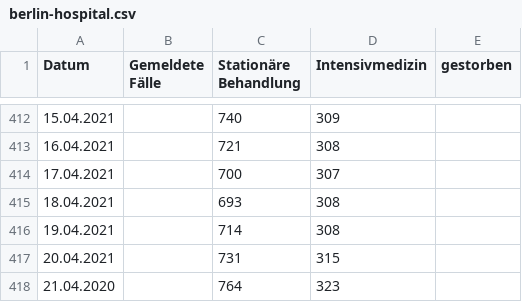
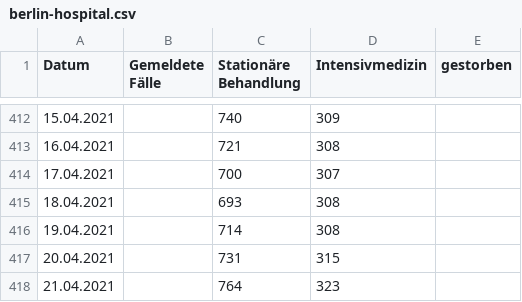
Before and after one commit to matsim-vsp/covid-sim, a CSV file: src/assets/berlin-hospital.csv, drawn as a sheet; only a part is shown, gaps mark what is left out.

Commit message:
Fix berlin-hospital.csv typo

```diff
--- a/src/assets/berlin-hospital.csv
+++ b/src/assets/berlin-hospital.csv
@@ -417,2 +417,2 @@ Datum,Gemeldete Fälle,Stationäre Behandlung,Intensivmedizin,gestorben
 20.04.2021,,731,315
-21.04.2020,,764,323
+21.04.2021,,764,323
```
